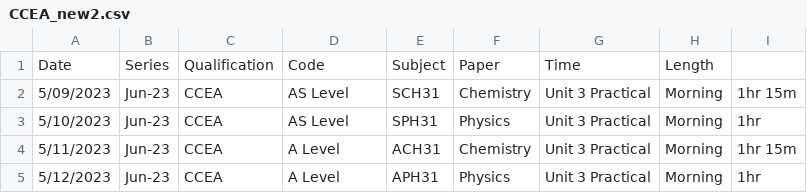
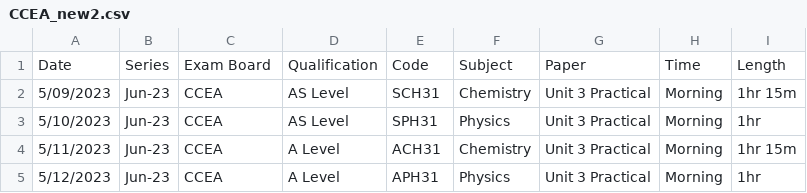
Before and after one commit to jadonmensah/exam, a CSV file: CCEA_new2.csv, drawn as a sheet; only a part is shown; removed rows and columns are numbered as before the commit, all else as after; the diff names each change by its address in the sheet, - before the commit and + after, or states it on an @@ line.

Commit message:
Update CCEA_new2.csv

```diff
--- a/CCEA_new2.csv
+++ b/CCEA_new2.csv
-row 1: Date | Series | Qualification | Code | Subject | Paper | Time | Length
+row 1: Date | Series | Exam Board | Qualification | Code | Subject | Paper | Time | Length
```
